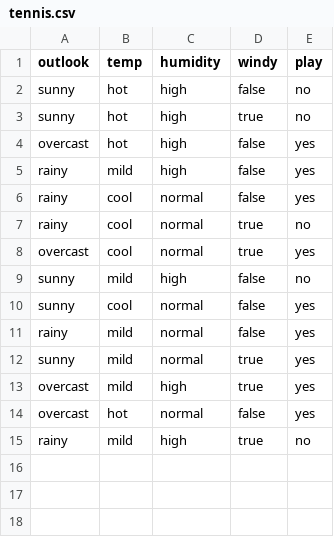
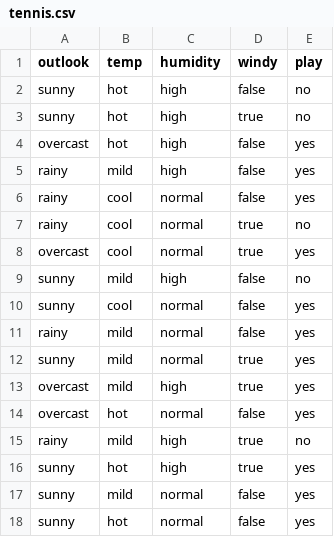
Before and after one commit to matheushjs/machine_learning, a CSV file: tennis.csv, drawn as a sheet.

```diff
--- a/tennis.csv
+++ b/tennis.csv
@@ -15 +15,4 @@ overcast,hot,normal,false,yes
 rainy,mild,high,true,no
+sunny,hot,high,true,yes
+sunny,mild,normal,false,yes
+sunny,hot,normal,false,yes
```
Also changed, not shown: 1 other file.
